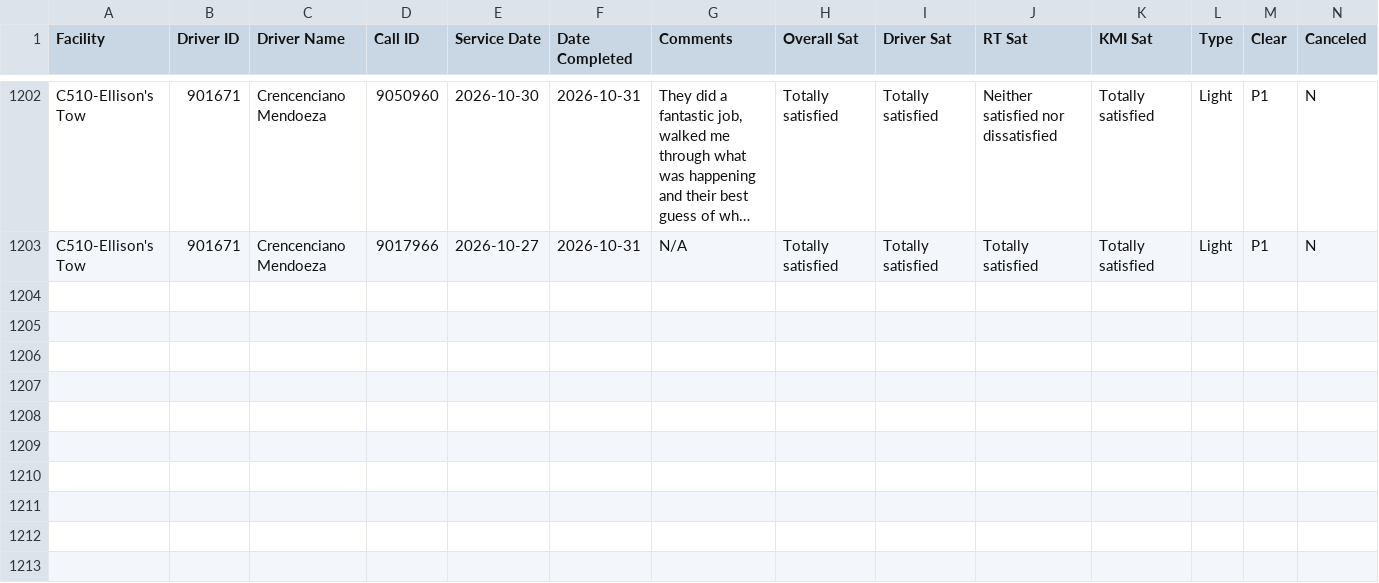
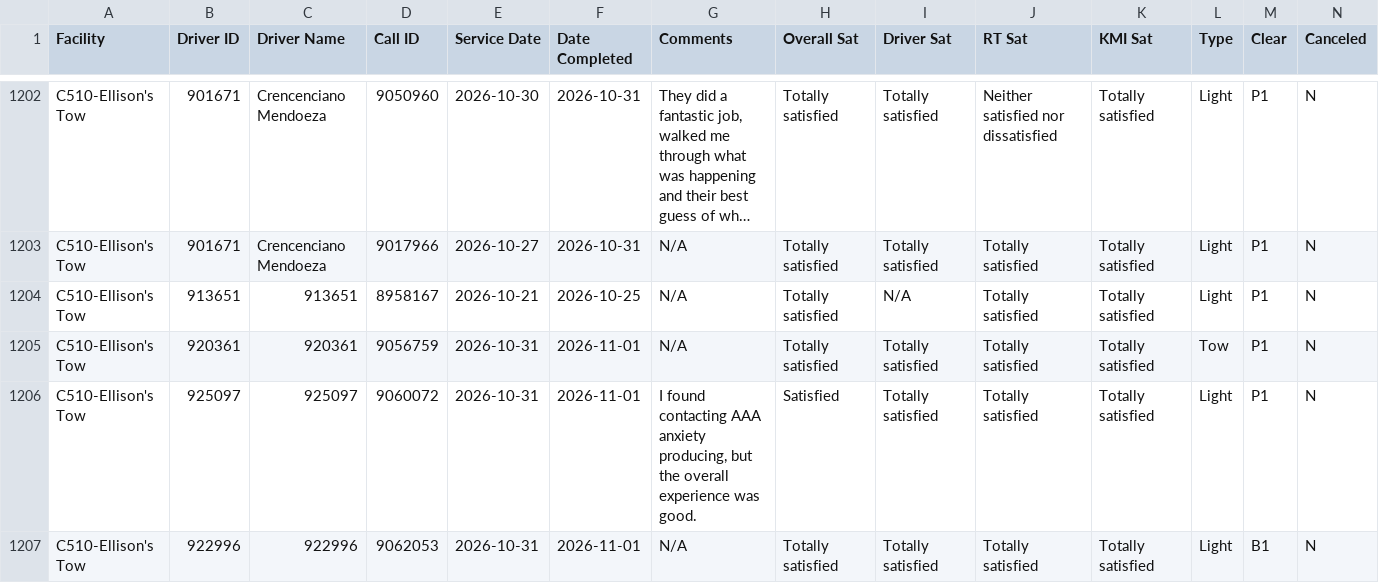
Before and after one commit to sbanks79/firstlineforryder, a CSV file: c510-aaa-data.csv, drawn as a sheet; only a part is shown, gaps mark what is left out; long unchanged cells end in …; rows hold the shown columns only; the diff names each change by its address in the sheet, - before the commit and + after, or states it on an @@ line.

```diff
--- a/c510-aaa-data.csv
+++ b/c510-aaa-data.csv
+row 1204: C510-Ellison's Tow | 913651 | 913651 | 8958167 | 2026-10-21 | 2026-10-25 | N/A | Totally satisfied | N/A | Totally satisfied | Totally satisfied | Light | P1 | N
+row 1205: C510-Ellison's Tow | 920361 | 920361 | 9056759 | 2026-10-31 | 2026-11-01 | N/A | Totally satisfied | Totally satisfied | Totally satisfied | Totally satisfied | Tow | P1 | N
+row 1206: C510-Ellison's Tow | 925097 | 925097 | 9060072 | 2026-10-31 | 2026-11-01 | I found contacting AAA anxiety producing, but the overall experience was good. | Satisfied | Totally satisfied | Totally satisfied | Totally satisfied | Light | P1 | N
+row 1207: C510-Ellison's Tow | 922996 | 922996 | 9062053 | 2026-10-31 | 2026-11-01 | N/A | Totally satisfied | Totally satisfied | Totally satisfied | Totally satisfied | Light | B1 | N
```
Also changed, not shown: c187-aaa-data.csv, c542-aaa-data.csv, 1 other file.
